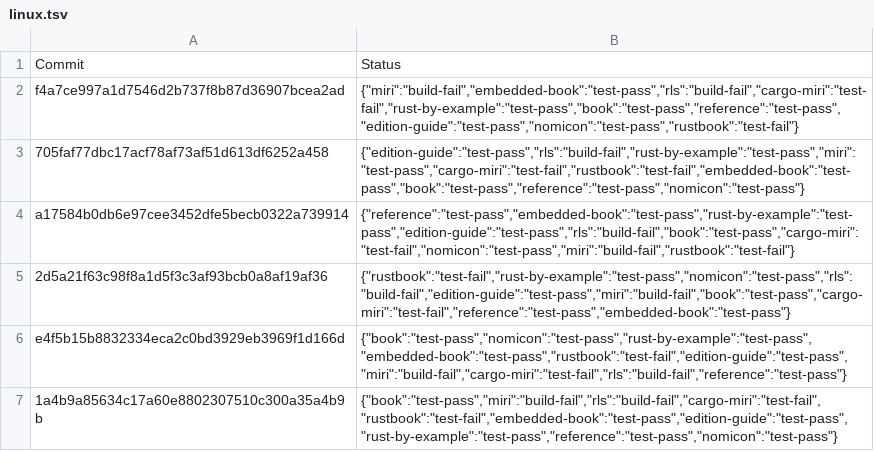
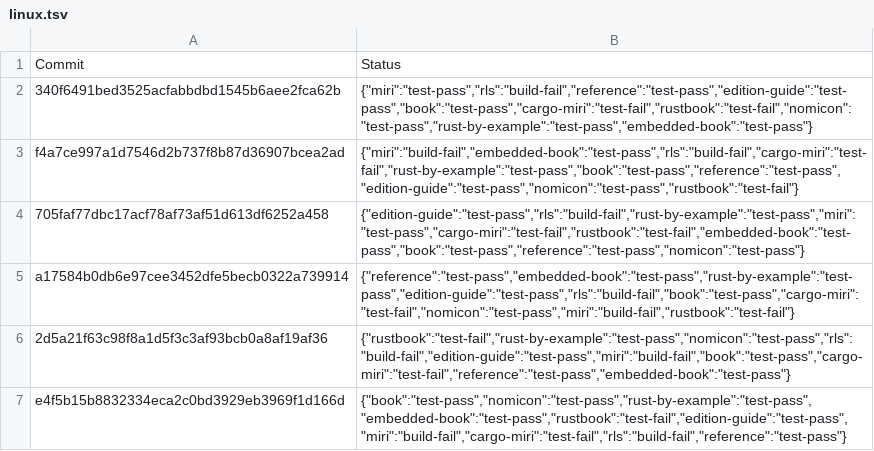
Before and after one commit to rust-lang-nursery/rust-toolstate, a TSV file: history/linux.tsv, drawn as a sheet; only a part is shown; the shorter side is filled out with more unchanged rows.

Commit message:
(linux CI update)

```diff
--- a/history/linux.tsv
+++ b/history/linux.tsv
@@ -1,2 +1,3 @@
 Commit	Status
+340f6491bed3525acfabbdbd1545b6aee2fca62b	{"miri":"test-pass","rls":"build-fail","reference":"test-pass","edition-guide":"test-pass","book":"test-pass","cargo-miri":"test-fail","rustbook":"test-fail","nomicon":"test-pass","rust-by-example":"test-pass","embedded-book":"test-pass"}
 f4a7ce997a1d7546d2b737f8b87d36907bcea2ad	{"miri":"build-fail","embedded-book":"test-pass","rls":"build-fail","cargo-miri":"test-fail","rust-by-example":"test-pass","book":"test-pass","reference":"test-pass","edition-guide":"test-pass","nomicon":"test-pass","rustbook":"test-fail"}
```
